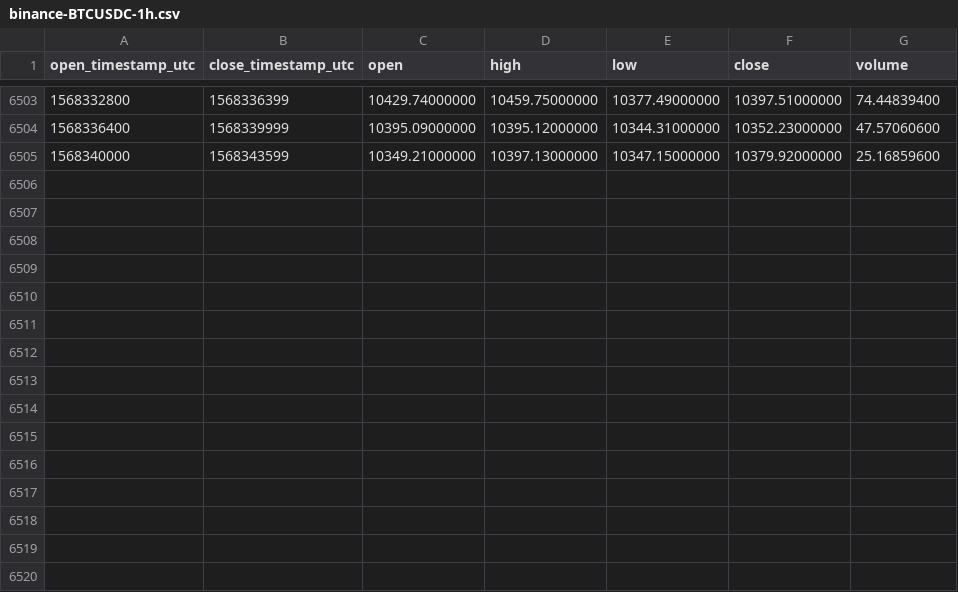
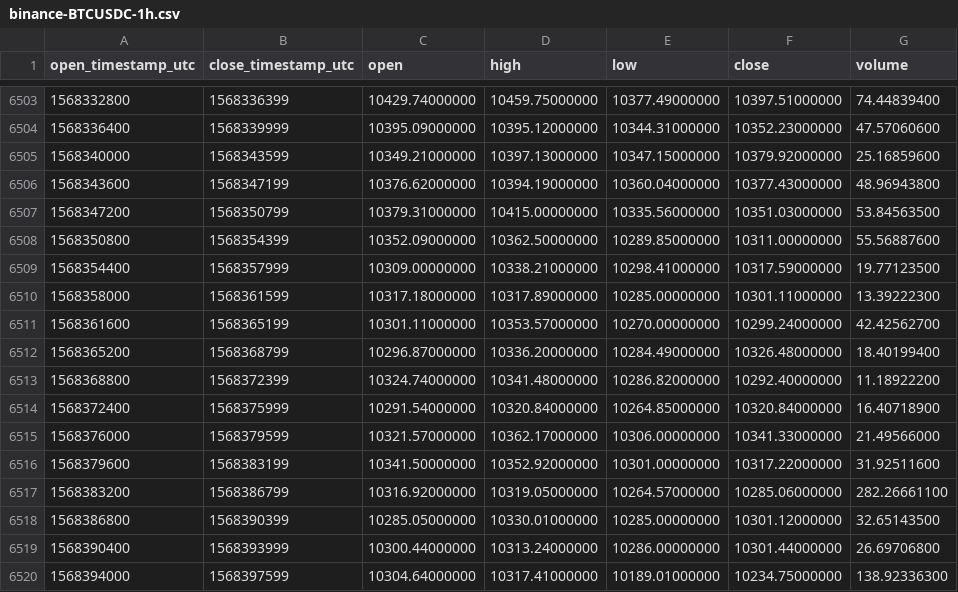
Before and after one commit to cryptobigbro/binance-BTCUSDC, a CSV file: binance-BTCUSDC-1h.csv, drawn as a sheet; only a part is shown, gaps mark what is left out.

Commit message:
Update OHLCV data.

```diff
--- a/binance-BTCUSDC-1h.csv
+++ b/binance-BTCUSDC-1h.csv
@@ -6505 +6505,16 @@ open_timestamp_utc,close_timestamp_utc,open,high,low,close,volume
 1568340000,1568343599,10349.21000000,10397.13000000,10347.15000000,10379.92000000,25.16859600
+1568343600,1568347199,10376.62000000,10394.19000000,10360.04000000,10377.43000000,48.96943800
+1568347200,1568350799,10379.31000000,10415.00000000,10335.56000000,10351.03000000,53.84563500
+1568350800,1568354399,10352.09000000,10362.50000000,10289.85000000,10311.00000000,55.56887600
+1568354400,1568357999,10309.00000000,10338.21000000,10298.41000000,10317.59000000,19.77123500
+1568358000,1568361599,10317.18000000,10317.89000000,10285.00000000,10301.11000000,13.39222300
+1568361600,1568365199,10301.11000000,10353.57000000,10270.00000000,10299.24000000,42.42562700
+1568365200,1568368799,10296.87000000,10336.20000000,10284.49000000,10326.48000000,18.40199400
+1568368800,1568372399,10324.74000000,10341.48000000,10286.82000000,10292.40000000,11.18922200
+1568372400,1568375999,10291.54000000,10320.84000000,10264.85000000,10320.84000000,16.40718900
+1568376000,1568379599,10321.57000000,10362.17000000,10306.00000000,10341.33000000,21.49566000
+1568379600,1568383199,10341.50000000,10352.92000000,10301.00000000,10317.22000000,31.92511600
+1568383200,1568386799,10316.92000000,10319.05000000,10264.57000000,10285.06000000,282.26661100
+1568386800,1568390399,10285.05000000,10330.01000000,10285.00000000,10301.12000000,32.65143500
+1568390400,1568393999,10300.44000000,10313.24000000,10286.00000000,10301.44000000,26.69706800
+1568394000,1568397599,10304.64000000,10317.41000000,10189.01000000,10234.75000000,138.92336300
```
